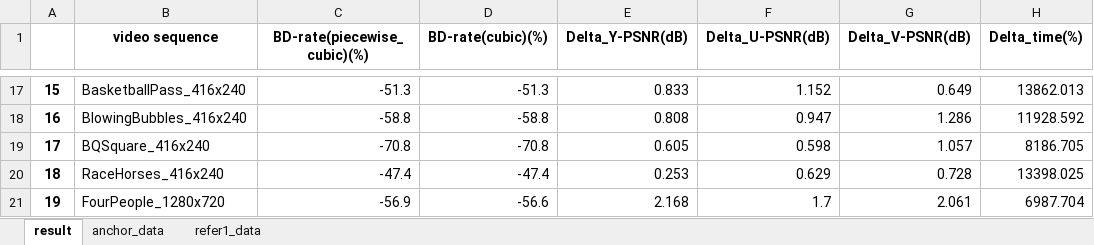
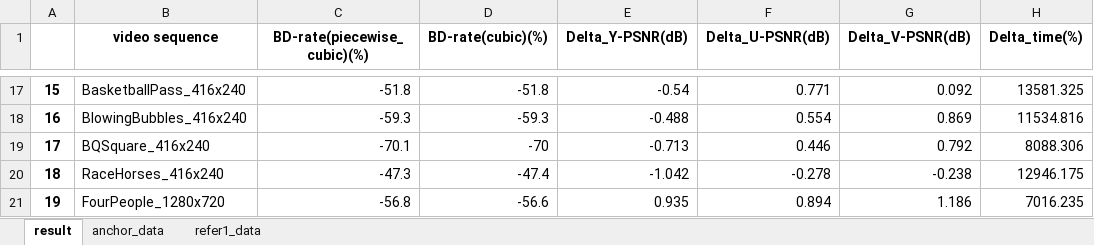
Before and after one commit to soaringleefighting/autoCodecTest, an Excel workbook: scripts/data_analysis/out/analysis_result_x264_vs._vvenc.xlsx, sheet result, drawn as a sheet; only a part is shown, gaps mark what is left out; values as stored, in another font and other column widths than the file's, no borders; charts and pictures not drawn; the diff covers the shown part only; the diff names each change by its address in the sheet, - before the commit and + after, or states it on an @@ line.

```diff
--- a/scripts/data_analysis/out/analysis_result_x264_vs._vvenc.xlsx (sheet result)
+++ b/scripts/data_analysis/out/analysis_result_x264_vs._vvenc.xlsx (sheet result)
-C17 (BD-rate(piecewise_cubic)(%)): -51.3
+C17 (BD-rate(piecewise_cubic)(%)): -51.8
-D17 (BD-rate(cubic)(%)): -51.3
+D17 (BD-rate(cubic)(%)): -51.8
-E17 (Delta_Y-PSNR(dB)): 0.833
+E17 (Delta_Y-PSNR(dB)): -0.54
-F17 (Delta_U-PSNR(dB)): 1.152
+F17 (Delta_U-PSNR(dB)): 0.771
-G17 (Delta_V-PSNR(dB)): 0.649
+G17 (Delta_V-PSNR(dB)): 0.092
-H17 (Delta_time(%)): 13862.013
+H17 (Delta_time(%)): 13581.325
-C18 (BD-rate(piecewise_cubic)(%)): -58.8
+C18 (BD-rate(piecewise_cubic)(%)): -59.3
-D18 (BD-rate(cubic)(%)): -58.8
+D18 (BD-rate(cubic)(%)): -59.3
-E18 (Delta_Y-PSNR(dB)): 0.808
+E18 (Delta_Y-PSNR(dB)): -0.488
-F18 (Delta_U-PSNR(dB)): 0.947
+F18 (Delta_U-PSNR(dB)): 0.554
-G18 (Delta_V-PSNR(dB)): 1.286
+G18 (Delta_V-PSNR(dB)): 0.869
-H18 (Delta_time(%)): 11928.592
+H18 (Delta_time(%)): 11534.816
-C19 (BD-rate(piecewise_cubic)(%)): -70.8
+C19 (BD-rate(piecewise_cubic)(%)): -70.1
-D19 (BD-rate(cubic)(%)): -70.8
+D19 (BD-rate(cubic)(%)): -70
-E19 (Delta_Y-PSNR(dB)): 0.605
+E19 (Delta_Y-PSNR(dB)): -0.713
-F19 (Delta_U-PSNR(dB)): 0.598
+F19 (Delta_U-PSNR(dB)): 0.446
-G19 (Delta_V-PSNR(dB)): 1.057
+G19 (Delta_V-PSNR(dB)): 0.792
-H19 (Delta_time(%)): 8186.705
+H19 (Delta_time(%)): 8088.306
-C20 (BD-rate(piecewise_cubic)(%)): -47.4
+C20 (BD-rate(piecewise_cubic)(%)): -47.3
-E20 (Delta_Y-PSNR(dB)): 0.253
+E20 (Delta_Y-PSNR(dB)): -1.042
-F20 (Delta_U-PSNR(dB)): 0.629
+F20 (Delta_U-PSNR(dB)): -0.278
-G20 (Delta_V-PSNR(dB)): 0.728
+G20 (Delta_V-PSNR(dB)): -0.238
-H20 (Delta_time(%)): 13398.025
+H20 (Delta_time(%)): 12946.175
-C21 (BD-rate(piecewise_cubic)(%)): -56.9
+C21 (BD-rate(piecewise_cubic)(%)): -56.8
-E21 (Delta_Y-PSNR(dB)): 2.168
+E21 (Delta_Y-PSNR(dB)): 0.935
-F21 (Delta_U-PSNR(dB)): 1.7
+F21 (Delta_U-PSNR(dB)): 0.894
-G21 (Delta_V-PSNR(dB)): 2.061
+G21 (Delta_V-PSNR(dB)): 1.186
-H21 (Delta_time(%)): 6987.704
+H21 (Delta_time(%)): 7016.235
```
Also changed, not shown: 130 edited cells elsewhere in this sheet, sheet refer1_data, charts or pictures, scripts/data_analysis/out/analysis_result_x264_vs._uavs3e.xlsx, scripts/data_analysis/out/analysis_result_x264_vs._x265_vs._libaom.xlsx, 12 other files.
